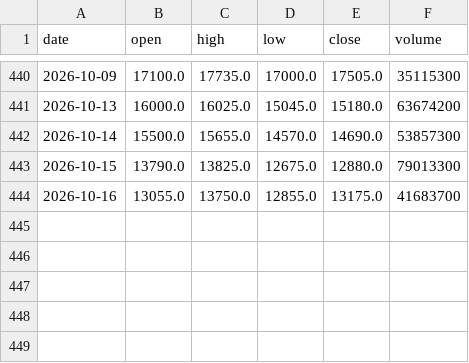
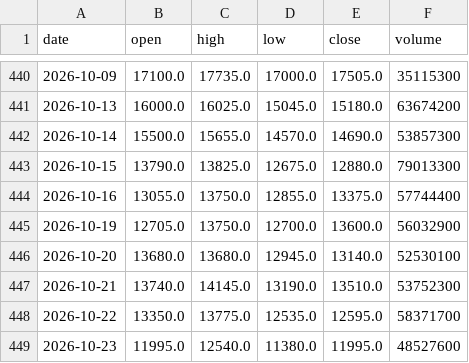
Before and after one commit to haraniikochan-hue/edinet-screener, a CSV file: data/kioxia/price_daily_yahoo.csv, drawn as a sheet; only a part is shown, gaps mark what is left out.

```diff
--- a/data/kioxia/price_daily_yahoo.csv
+++ b/data/kioxia/price_daily_yahoo.csv
@@ -443,2 +443,7 @@ date,open,high,low,close,volume
 2026-10-15,13790.0,13825.0,12675.0,12880.0,79013300
-2026-10-16,13055.0,13750.0,12855.0,13175.0,41683700
+2026-10-16,13055.0,13750.0,12855.0,13375.0,57744400
+2026-10-19,12705.0,13750.0,12700.0,13600.0,56032900
+2026-10-20,13680.0,13680.0,12945.0,13140.0,52530100
+2026-10-21,13740.0,14145.0,13190.0,13510.0,53752300
+2026-10-22,13350.0,13775.0,12535.0,12595.0,58371700
+2026-10-23,11995.0,12540.0,11380.0,11995.0,48527600
```
Also changed, not shown: data/kioxia/toshiba_daily_panel.csv, 2 other files.
